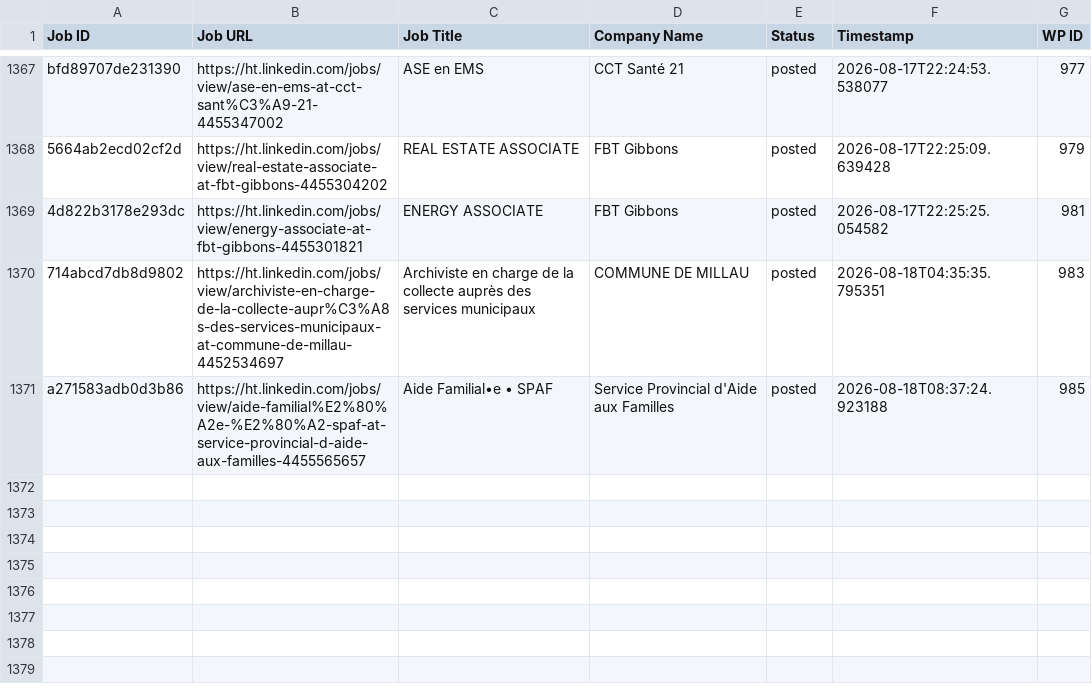
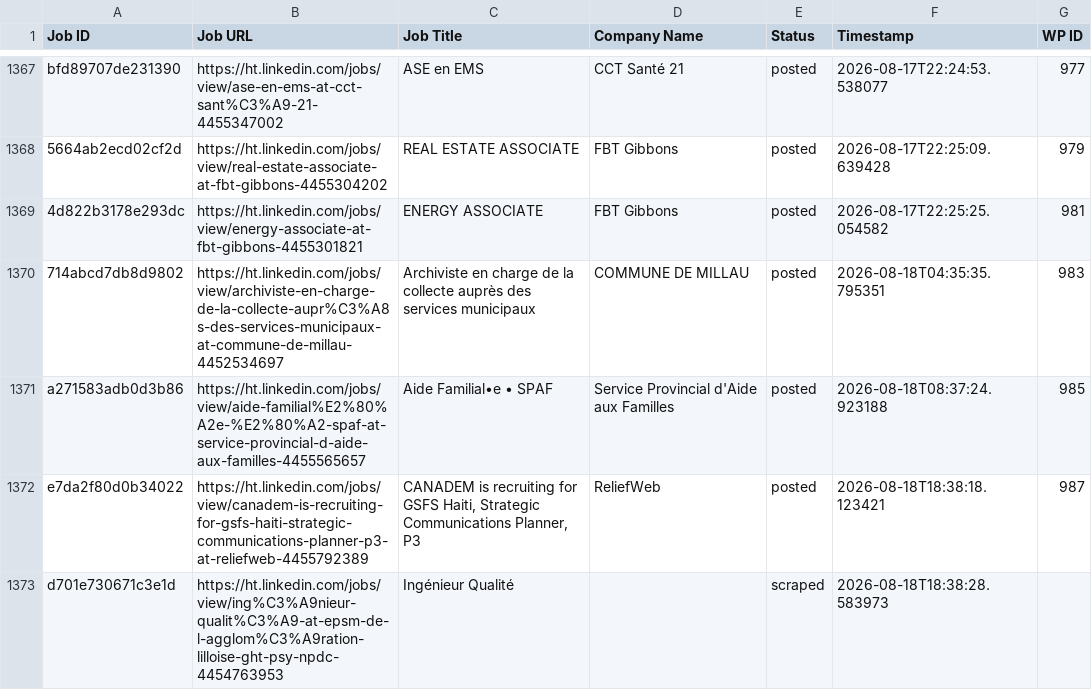
Before and after one commit to innovationinc2000/ht, a CSV file: processed_jobs.csv, drawn as a sheet; only a part is shown, gaps mark what is left out; the diff names each change by its address in the sheet, - before the commit and + after, or states it on an @@ line.

```diff
--- a/processed_jobs.csv
+++ b/processed_jobs.csv
+row 1372: e7da2f80d0b34022 | https://ht.linkedin.com/jobs/view/canadem-is-recruiting-for-gsfs-haiti-strategic-communications-planner-p3-at-reliefweb-4455792389 | CANADEM is recruiting for GSFS Haiti, Strategic Communications Planner, P3 | ReliefWeb | posted | 2026-08-18T18:38:18.123421 | 987
+row 1373: d701e730671c3e1d | https://ht.linkedin.com/jobs/view/ing%C3%A9nieur-qualit%C3%A9-at-epsm-de-l-agglom%C3%A9ration-lilloise-ght-psy-npdc-4454763953 | Ingénieur Qualité |  | scraped | 2026-08-18T18:38:28.583973
```
